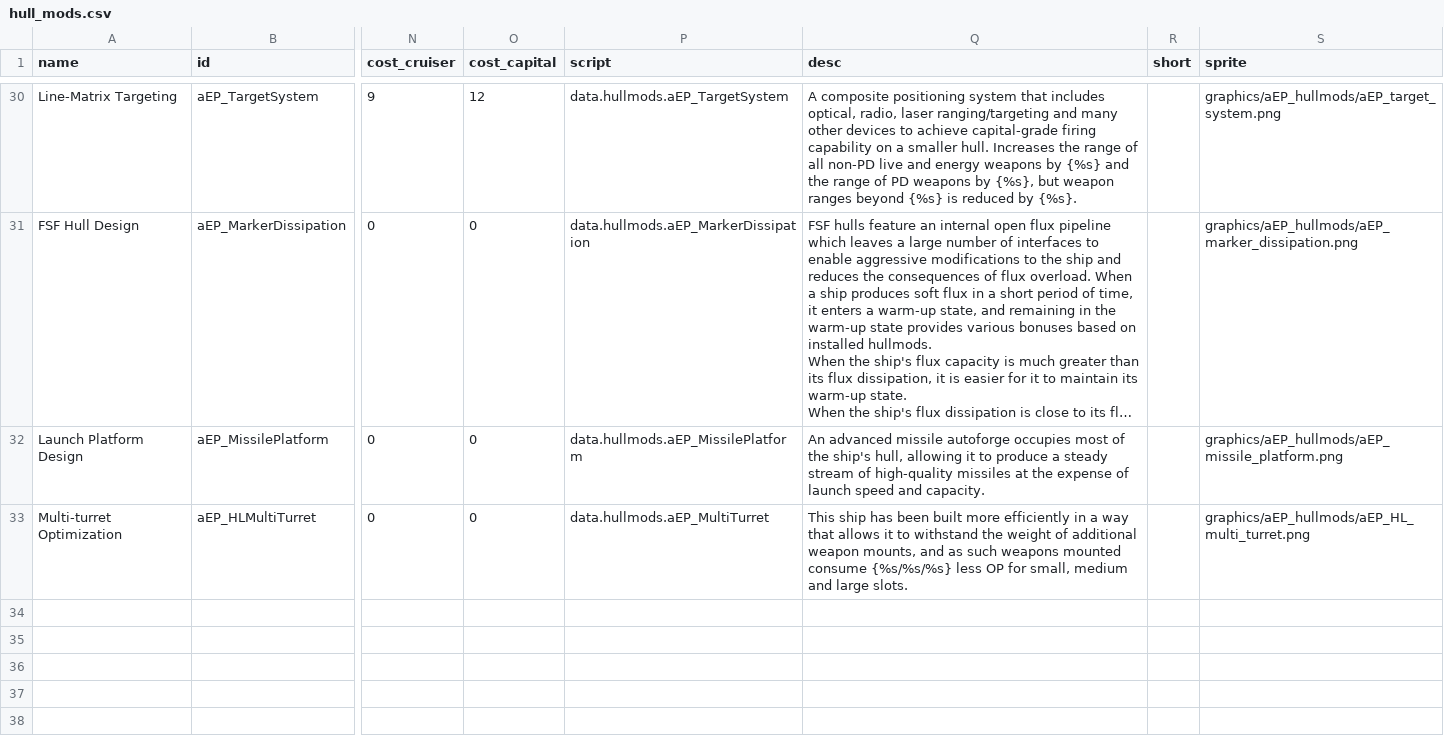
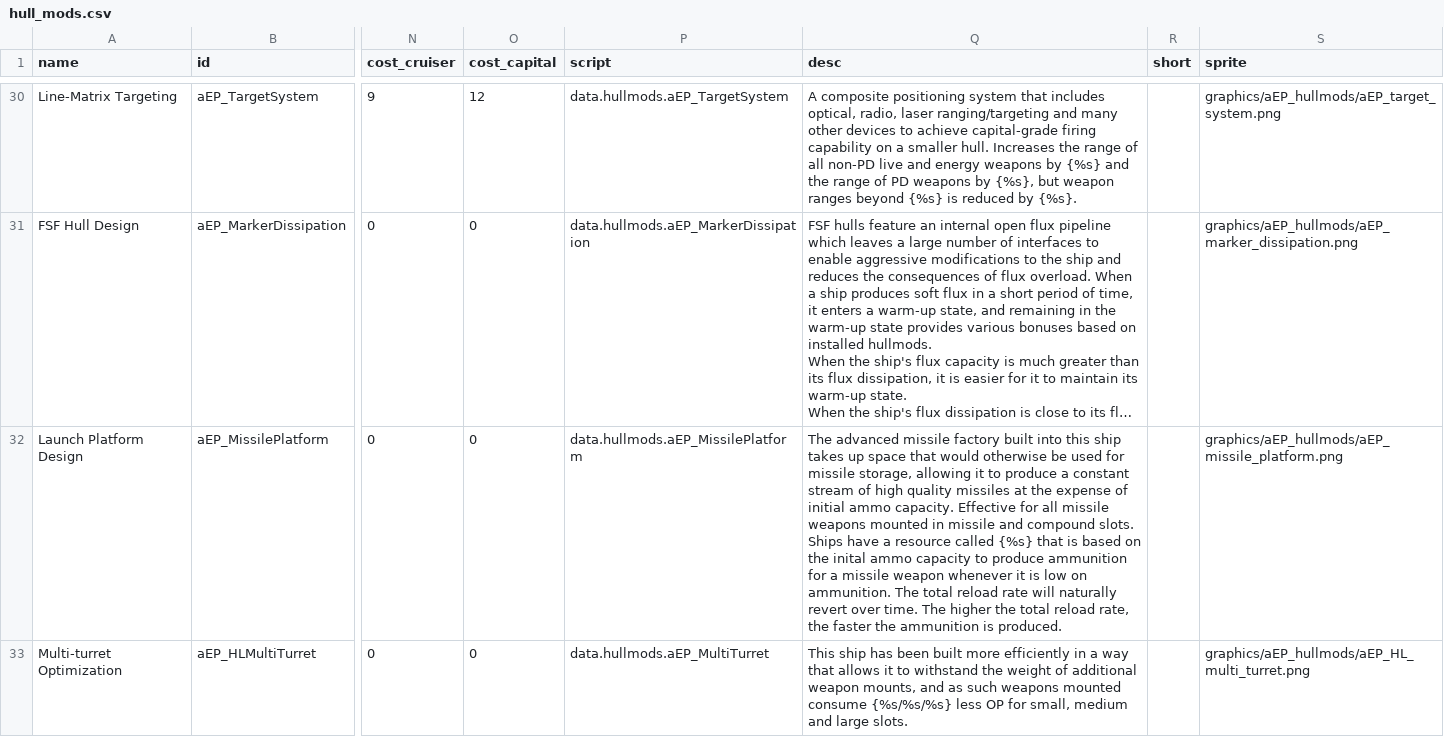
Before and after one commit to Iriscoral/FSF_MilitaryCompany_EN, a CSV file: data/hullmods/hull_mods.csv, drawn as a sheet; only a part is shown, gaps mark what is left out; long unchanged cells end in …; ↵ is a line break in a cell; the diff names each change by its address in the sheet, - before the commit and + after, or states it on an @@ line.

Commit message:
3.19rc2 Update

```diff
--- a/data/hullmods/hull_mods.csv
+++ b/data/hullmods/hull_mods.csv
-Q32 (desc): An advanced missile autoforge occupies most of the ship's hull, allowing it to produce a steady stream of high-quality missiles at the expense of launch speed and capacity.
+Q32 (desc): The advanced missile factory built into this ship takes up space that would otherwise be used for missile storage, allowing it to produce a constant stream of high quality missiles at the expense of initial ammo capacity. Effective for all missile weapons mounted in missile and compound slots. ↵ Ships have a resource called {%s} that is based on the inital ammo capacity to produce ammunition for a missile weapon whenever it is low on ammunition. The total reload rate will naturally revert over time. The higher the total reload rate, the faster the ammunition is produced.
```
